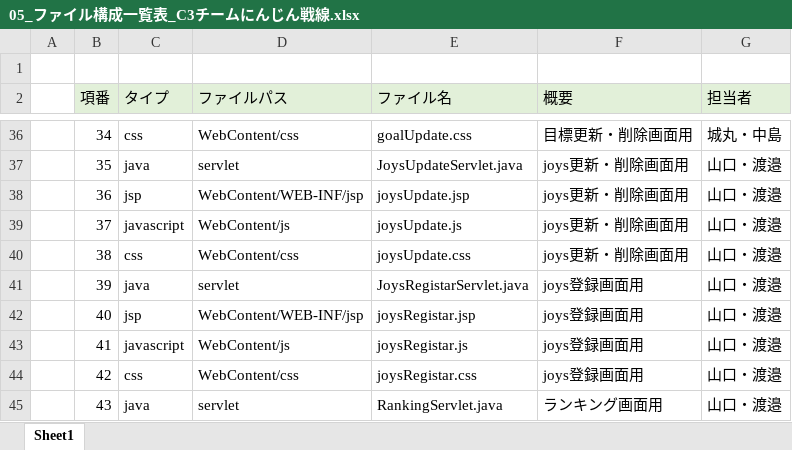
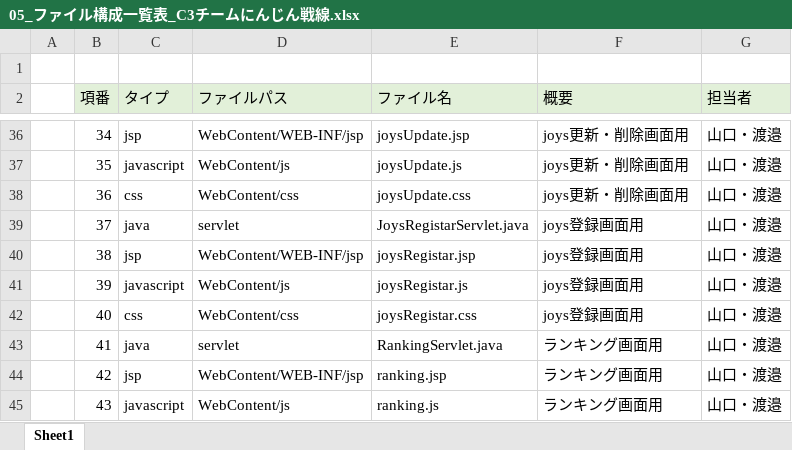
Before and after one commit to dojo2022/C-3, an Excel workbook: doc/05_ファイル構成一覧表_C3チームにんじん戦線.xlsx, sheet Sheet1, drawn as a sheet; only a part is shown, gaps mark what is left out; values as stored, in another font and other column widths than the file's, no borders; the diff covers the shown part only; the diff names each change by its address in the sheet, - before the commit and + after, or states it on an @@ line.

```diff
--- a/doc/05_ファイル構成一覧表_C3チームにんじん戦線.xlsx (sheet Sheet1)
+++ b/doc/05_ファイル構成一覧表_C3チームにんじん戦線.xlsx (sheet Sheet1)
-C36 (タイプ): css
+C36 (タイプ): jsp
-D36 (ファイルパス): WebContent/css
+D36 (ファイルパス): WebContent/WEB-INF/jsp
-E36 (ファイル名): goalUpdate.css
+E36 (ファイル名): joysUpdate.jsp
-F36 (概要): 目標更新・削除画面用
+F36 (概要): joys更新・削除画面用
-G36 (担当者): 城丸・中島
+G36 (担当者): 山口・渡邉
-C37 (タイプ): java
+C37 (タイプ): javascript
-D37 (ファイルパス): servlet
+D37 (ファイルパス): WebContent/js
-E37 (ファイル名): JoysUpdateServlet.java
+E37 (ファイル名): joysUpdate.js
-C38 (タイプ): jsp
+C38 (タイプ): css
-D38 (ファイルパス): WebContent/WEB-INF/jsp
+D38 (ファイルパス): WebContent/css
-E38 (ファイル名): joysUpdate.jsp
+E38 (ファイル名): joysUpdate.css
-C39 (タイプ): javascript
+C39 (タイプ): java
-D39 (ファイルパス): WebContent/js
+D39 (ファイルパス): servlet
-E39 (ファイル名): joysUpdate.js
+E39 (ファイル名): JoysRegistarServlet.java
-F39:F40 (概要): joys更新・削除画面用
+F39:F40 (概要): joys登録画面用
-C40 (タイプ): css
+C40 (タイプ): jsp
-D40 (ファイルパス): WebContent/css
+D40 (ファイルパス): WebContent/WEB-INF/jsp
-E40 (ファイル名): joysUpdate.css
+E40 (ファイル名): joysRegistar.jsp
-C41 (タイプ): java
+C41 (タイプ): javascript
-D41 (ファイルパス): servlet
+D41 (ファイルパス): WebContent/js
-E41 (ファイル名): JoysRegistarServlet.java
+E41 (ファイル名): joysRegistar.js
-C42 (タイプ): jsp
+C42 (タイプ): css
-D42 (ファイルパス): WebContent/WEB-INF/jsp
+D42 (ファイルパス): WebContent/css
-E42 (ファイル名): joysRegistar.jsp
+E42 (ファイル名): joysRegistar.css
-C43 (タイプ): javascript
+C43 (タイプ): java
-D43 (ファイルパス): WebContent/js
+D43 (ファイルパス): servlet
-E43 (ファイル名): joysRegistar.js
+E43 (ファイル名): RankingServlet.java
-F43:F44 (概要): joys登録画面用
+F43:F44 (概要): ランキング画面用
-C44 (タイプ): css
+C44 (タイプ): jsp
-D44 (ファイルパス): WebContent/css
+D44 (ファイルパス): WebContent/WEB-INF/jsp
-E44 (ファイル名): joysRegistar.css
+E44 (ファイル名): ranking.jsp
-C45 (タイプ): java
+C45 (タイプ): javascript
-D45 (ファイルパス): servlet
+D45 (ファイルパス): WebContent/js
-E45 (ファイル名): RankingServlet.java
+E45 (ファイル名): ranking.js
```
Also changed, not shown: 2 removed rows, 168 edited cells and cell formats elsewhere in this sheet.
